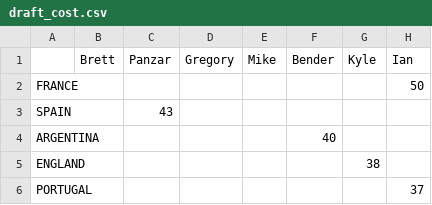
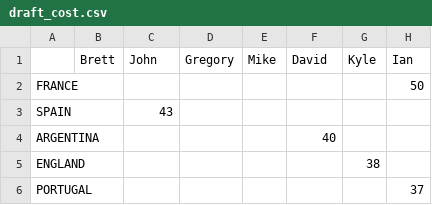
Before and after one commit to dwb217/fantasy-world-cup, a CSV file: draft_cost.csv, drawn as a sheet; only a part is shown.

```diff
--- a/draft_cost.csv
+++ b/draft_cost.csv
@@ -1,2 +1,2 @@
-,Brett,Panzar,Gregory,Mike,Bender,Kyle,Ian
+,Brett,John,Gregory,Mike,David,Kyle,Ian
 FRANCE,,,,,,,50
```
Also changed, not shown: 5 other files.
